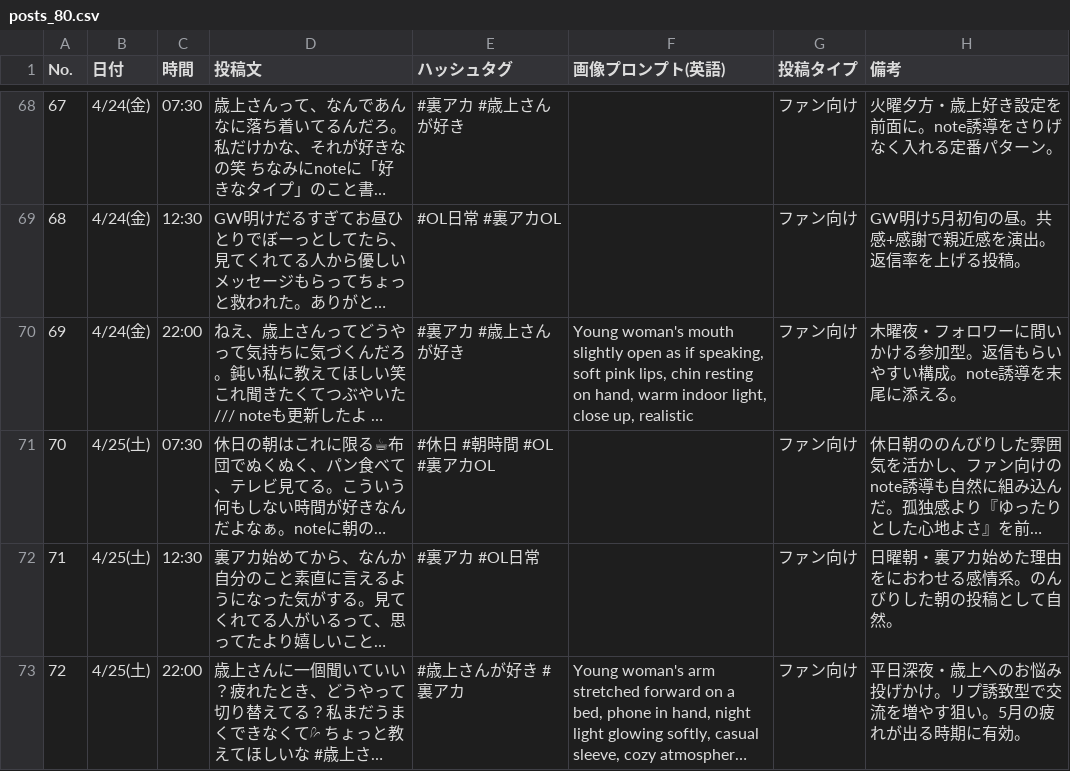
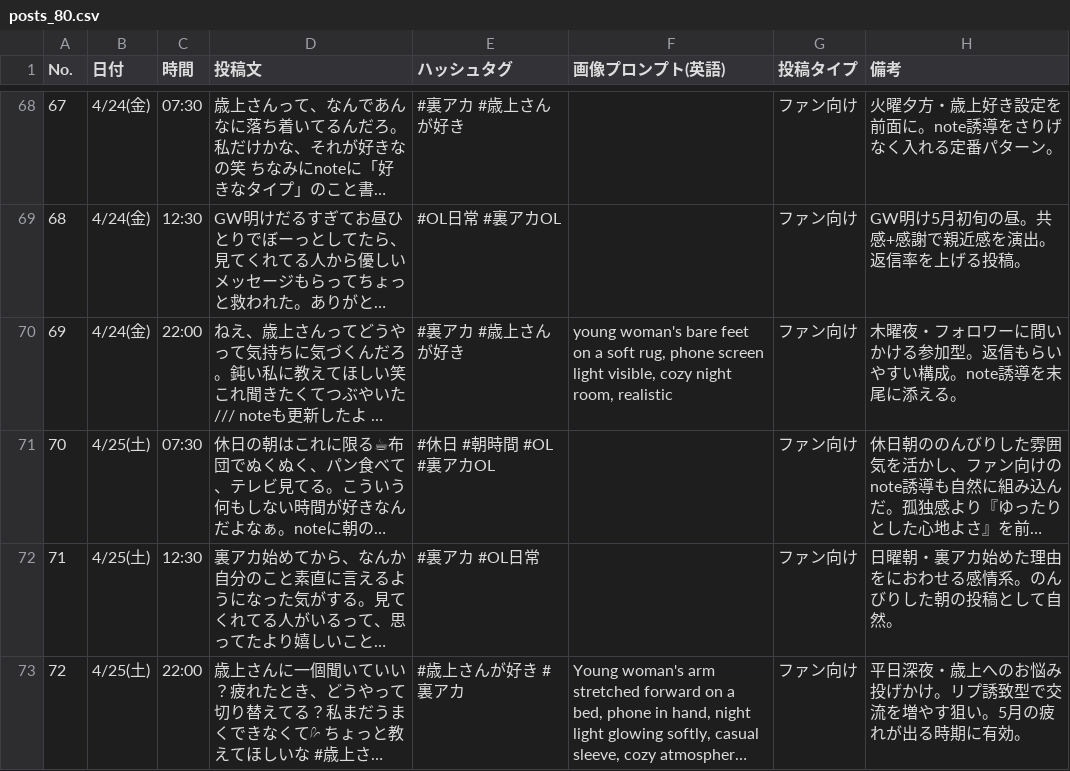
Before and after one commit to shohei21/maki-ops, a CSV file: content/drafts/posts_80.csv, drawn as a sheet; only a part is shown, gaps mark what is left out; long unchanged cells end in …; the diff covers the shown part only; the diff names each change by its address in the sheet, - before the commit and + after, or states it on an @@ line.

```diff
--- a/content/drafts/posts_80.csv
+++ b/content/drafts/posts_80.csv
-F70 (画像プロンプト(英語)): Young woman's mouth slightly open as if speaking, soft pink lips, chin resting on hand, warm indoor light, close up, realistic
+F70 (画像プロンプト(英語)): young woman's bare feet on a soft rug, phone screen light visible, cozy night room, realistic
```
Also changed, not shown: 12 edited cells elsewhere in this file, 1 other file.
